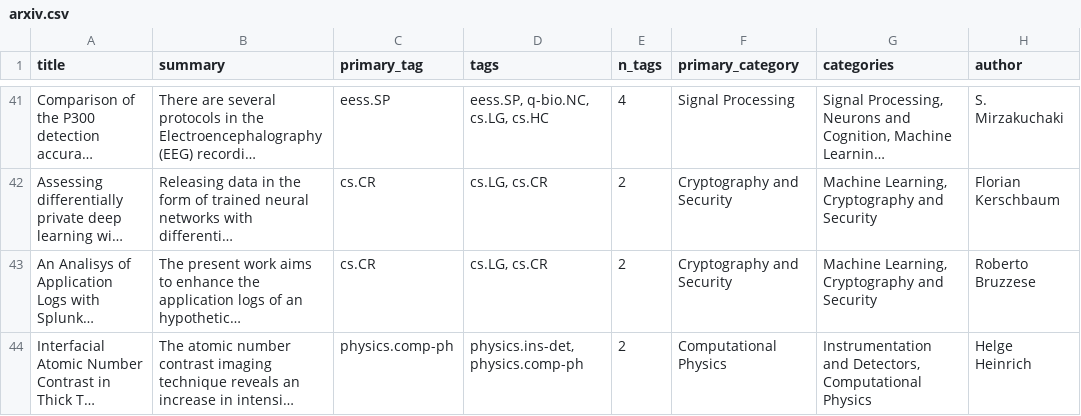
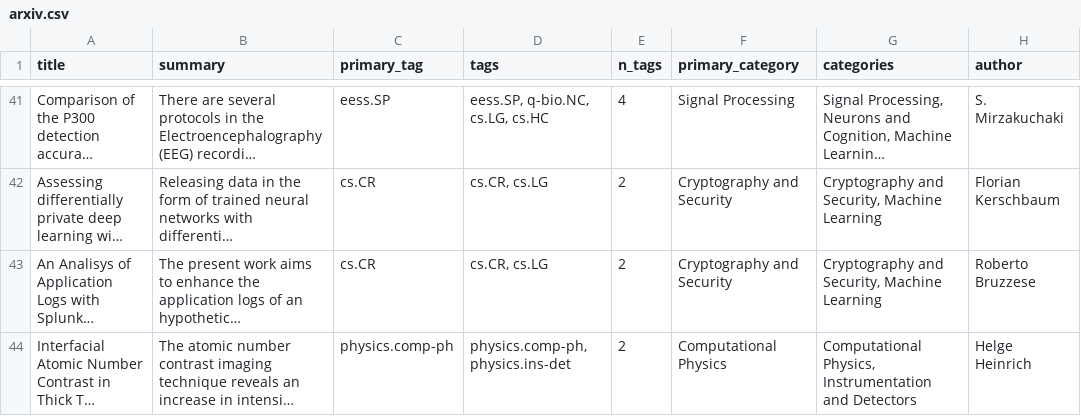
Before and after one commit to bryanwhiting/ds-arxiv, a CSV file: _posts/2019-12-27/arxiv.csv, drawn as a sheet; only a part is shown, gaps mark what is left out; long unchanged cells end in …; the diff covers the shown part only; the diff names each change by its address in the sheet, - before the commit and + after, or states it on an @@ line.

```diff
--- a/_posts/2019-12-27/arxiv.csv
+++ b/_posts/2019-12-27/arxiv.csv
-D42:D43 (tags): cs.LG, cs.CR
+D42:D43 (tags): cs.CR, cs.LG
-G42:G43 (categories): Machine Learning, Cryptography and Security
+G42:G43 (categories): Cryptography and Security, Machine Learning
-D44 (tags): physics.ins-det, physics.comp-ph
+D44 (tags): physics.comp-ph, physics.ins-det
-G44 (categories): Instrumentation and Detectors, Computational Physics
+G44 (categories): Computational Physics, Instrumentation and Detectors
```
Also changed, not shown: 39 edited cells elsewhere in this file, docs/posts/2019-12-27/arxiv.csv, 4 other files.
